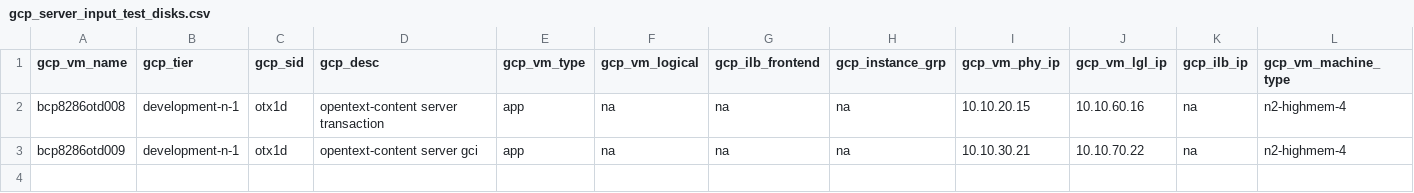
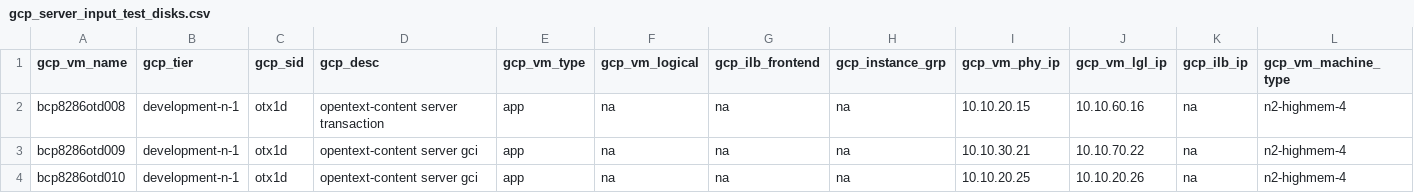
Before and after one commit to tejz1386/gcp_terraform_demo_test, a CSV file: development/gcp_server_input_test_disks.csv, drawn as a sheet; only a part is shown; rows hold the shown columns only; the diff names each change by its address in the sheet, - before the commit and + after, or states it on an @@ line.

Commit message:
adding one more server

```diff
--- a/development/gcp_server_input_test_disks.csv
+++ b/development/gcp_server_input_test_disks.csv
+row 4: bcp8286otd010 | development-n-1 | otx1d | opentext-content server gci | app | na | na | na | 10.10.20.25 | 10.10.20.26 | na | n2-highmem-4
```
Also changed, not shown: 1 other file.
